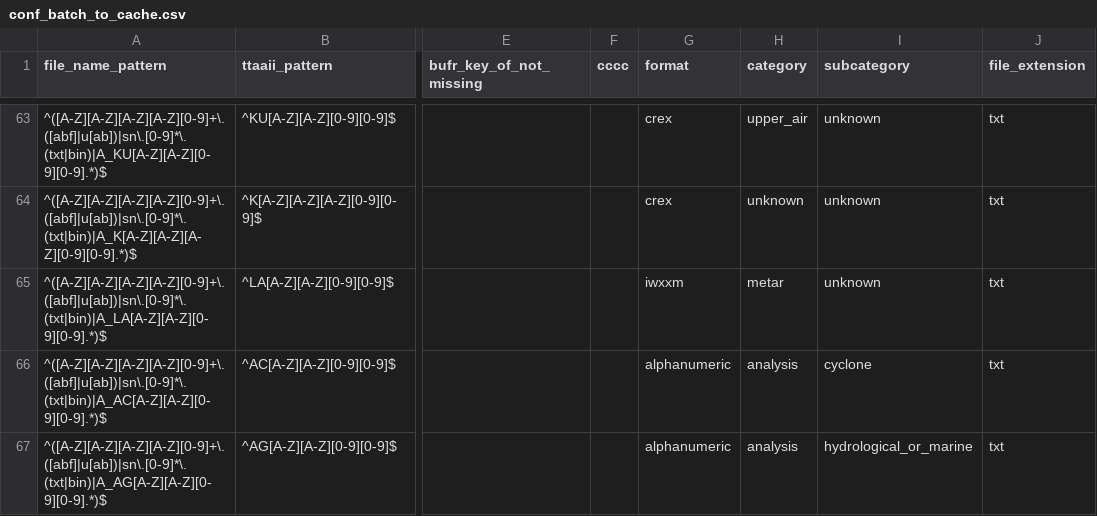
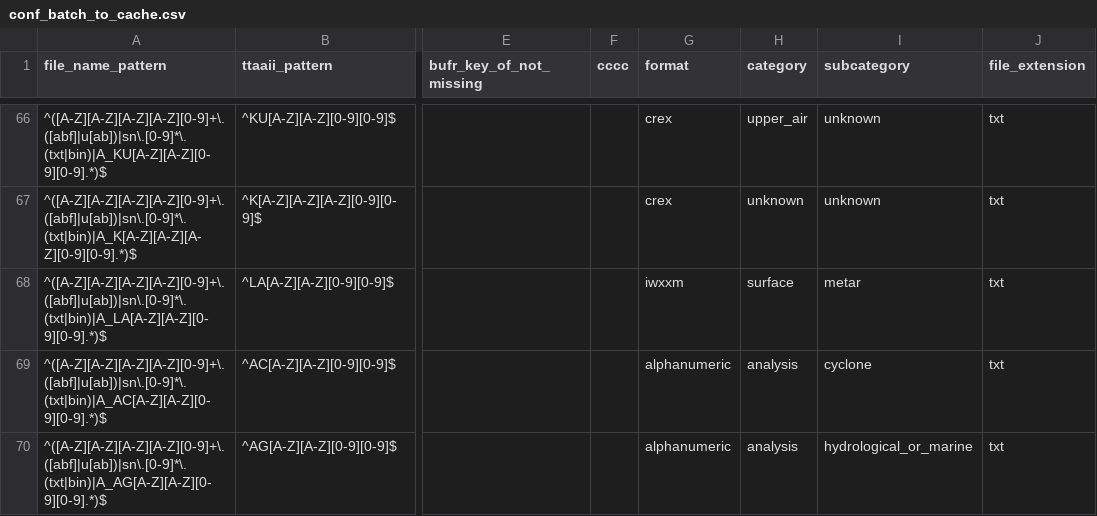
Before and after one commit to public-tatsuya-noyori/meteorological_preprocessor, a CSV file: src/meteorological_preprocessor/conf_batch_to_cache.csv, drawn as a sheet; only a part is shown, gaps mark what is left out; addresses are those after the commit; the diff covers the shown part only; the diff names each change by its address in the sheet, - before the commit and + after, or states it on an @@ line.

```diff
--- a/src/meteorological_preprocessor/conf_batch_to_cache.csv
+++ b/src/meteorological_preprocessor/conf_batch_to_cache.csv
-H68 (category): metar
+H68 (category): surface
-I68 (subcategory): unknown
+I68 (subcategory): metar
```
Also changed, not shown: 5 added rows, 1 removed row and 5 edited cells elsewhere in this file.
